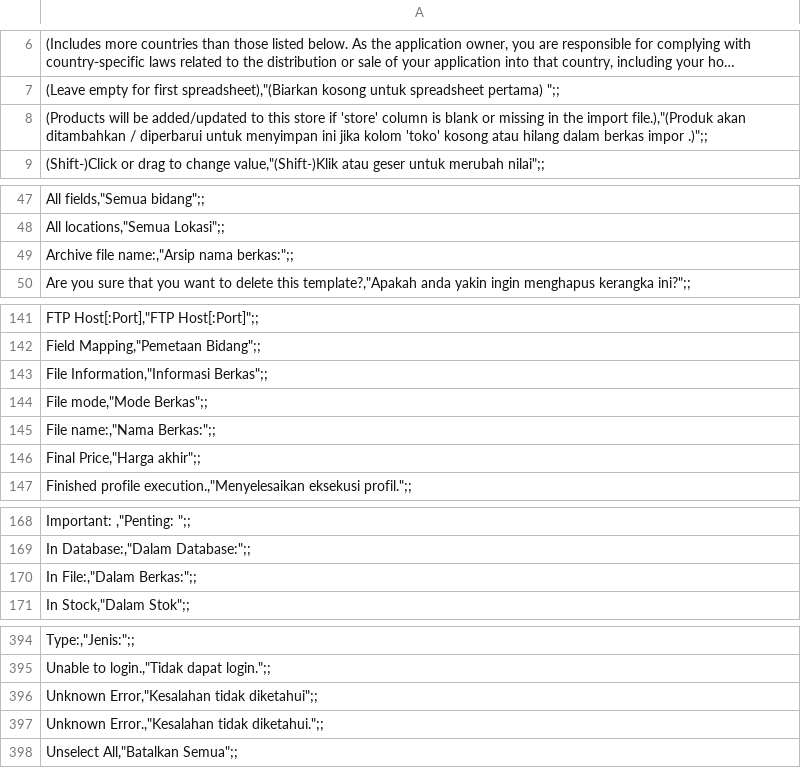
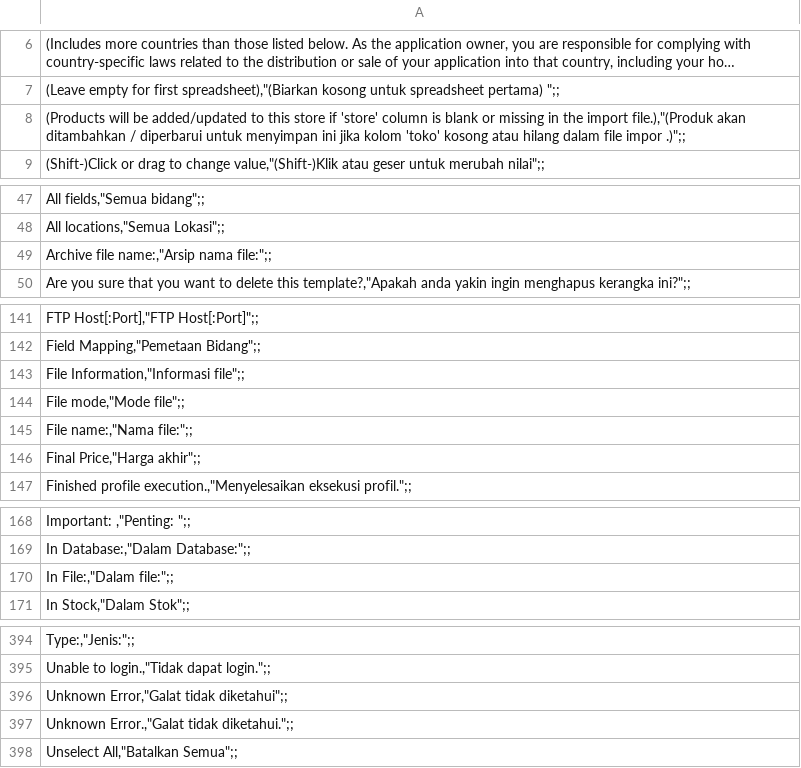
Before and after one commit to bippo/magento-id, a CSV file: app/locale/id_ID/Mage_Api.csv, drawn as a sheet; only a part is shown, gaps mark what is left out; long unchanged cells end in …; the diff covers the shown part only.

```diff
--- a/app/locale/id_ID/Mage_Api.csv
+++ b/app/locale/id_ID/Mage_Api.csv
@@ -7,4 +7,4 @@
 "(Leave empty for first spreadsheet),""(Biarkan kosong untuk spreadsheet pertama) "";;"
-"(Products will be added/updated to this store if 'store' column is blank or missing in the import file.),""(Produk akan ditambahkan / diperbarui untuk menyimpan ini jika kolom 'toko' kosong atau hilang dalam berkas impor .)"";;
-"
+"(Products will be added/updated to this store if 'store' column is blank or missing in the import file.),""(Produk akan ditambahkan / diperbarui untuk menyimpan ini jika kolom 'toko' kosong atau hilang dalam file impor .)"";;
+"
 "(Shift-)Click or drag to change value,""(Shift-)Klik atau geser untuk merubah nilai"";;"
@@ -49,3 +49,3 @@
 "All locations,""Semua Lokasi"";;"
-"Archive file name:,""Arsip nama berkas:"";;"
+"Archive file name:,""Arsip nama file:"";;"
 "Are you sure that you want to delete this template?,""Apakah anda yakin ingin menghapus kerangka ini?"";;"
@@ -143,5 +143,5 @@
 "Field Mapping,""Pemetaan Bidang"";;"
-"File Information,""Informasi Berkas"";;"
-"File mode,""Mode Berkas"";;"
-"File name:,""Nama Berkas:"";;"
+"File Information,""Informasi file"";;"
+"File mode,""Mode file"";;"
+"File name:,""Nama file:"";;"
 "Final Price,""Harga akhir"";;"
@@ -170,3 +170,3 @@
 "In Database:,""Dalam Database:"";;"
-"In File:,""Dalam Berkas:"";;"
+"In File:,""Dalam file:"";;"
 "In Stock,""Dalam Stok"";;"
@@ -397,4 +397,4 @@
 "Unable to login.,""Tidak dapat login."";;"
-"Unknown Error,""Kesalahan tidak diketahui"";;"
-"Unknown Error.,""Kesalahan tidak diketahui."";;"
+"Unknown Error,""Galat tidak diketahui"";;"
+"Unknown Error.,""Galat tidak diketahui."";;"
 "Unselect All,""Batalkan Semua"";;"
```
Also changed, not shown: 2 edited cells elsewhere in this file, app/locale/id_ID/Mage_AdminNotification.csv, app/locale/id_ID/Mage_Authorizenet.csv, 9 other files.
